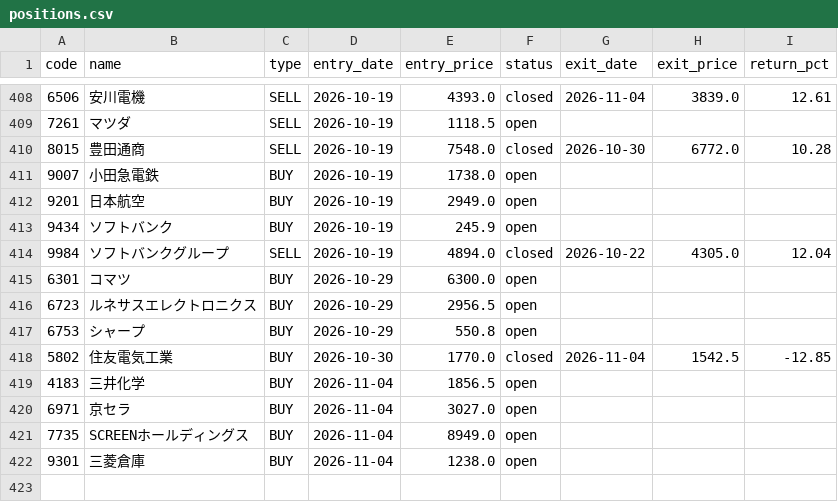
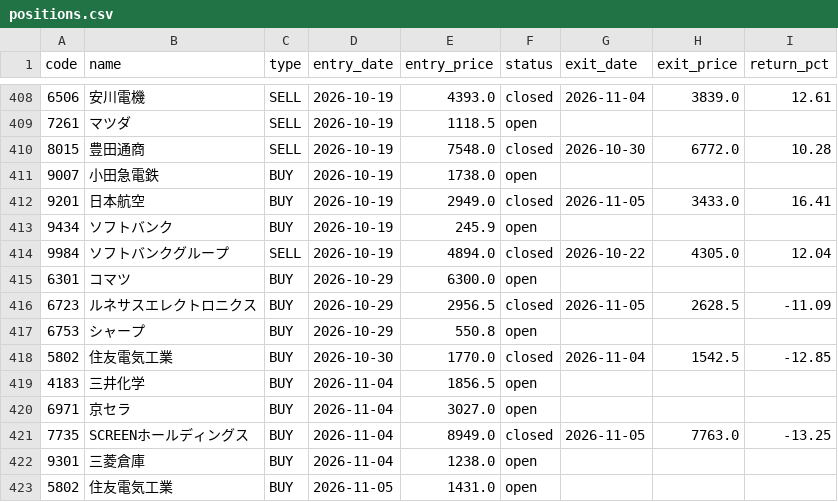
Before and after one commit to alohakozi-ux/nikkei-signal-app, a CSV file: positions.csv, drawn as a sheet; only a part is shown, gaps mark what is left out; the diff covers the shown part only.

```diff
--- a/positions.csv
+++ b/positions.csv
@@ -411,3 +411,3 @@ code,name,type,entry_date,entry_price,status,exit_date,exit_price,return_pct
 9007,小田急電鉄,BUY,2026-10-19,1738.0,open,,,
-9201,日本航空,BUY,2026-10-19,2949.0,open,,,
+9201,日本航空,BUY,2026-10-19,2949.0,closed,2026-11-05,3433.0,16.41
 9434,ソフトバンク,BUY,2026-10-19,245.9,open,,,
@@ -415,3 +415,3 @@ code,name,type,entry_date,entry_price,status,exit_date,exit_price,return_pct
 6301,コマツ,BUY,2026-10-29,6300.0,open,,,
-6723,ルネサスエレクトロニクス,BUY,2026-10-29,2956.5,open,,,
+6723,ルネサスエレクトロニクス,BUY,2026-10-29,2956.5,closed,2026-11-05,2628.5,-11.09
 6753,シャープ,BUY,2026-10-29,550.8,open,,,
@@ -420,3 +420,4 @@ code,name,type,entry_date,entry_price,status,exit_date,exit_price,return_pct
 6971,京セラ,BUY,2026-11-04,3027.0,open,,,
-7735,SCREENホールディングス,BUY,2026-11-04,8949.0,open,,,
+7735,SCREENホールディングス,BUY,2026-11-04,8949.0,closed,2026-11-05,7763.0,-13.25
 9301,三菱倉庫,BUY,2026-11-04,1238.0,open,,,
+5802,住友電気工業,BUY,2026-11-05,1431.0,open,,,
```
Also changed, not shown: 28 edited cells elsewhere in this file.
